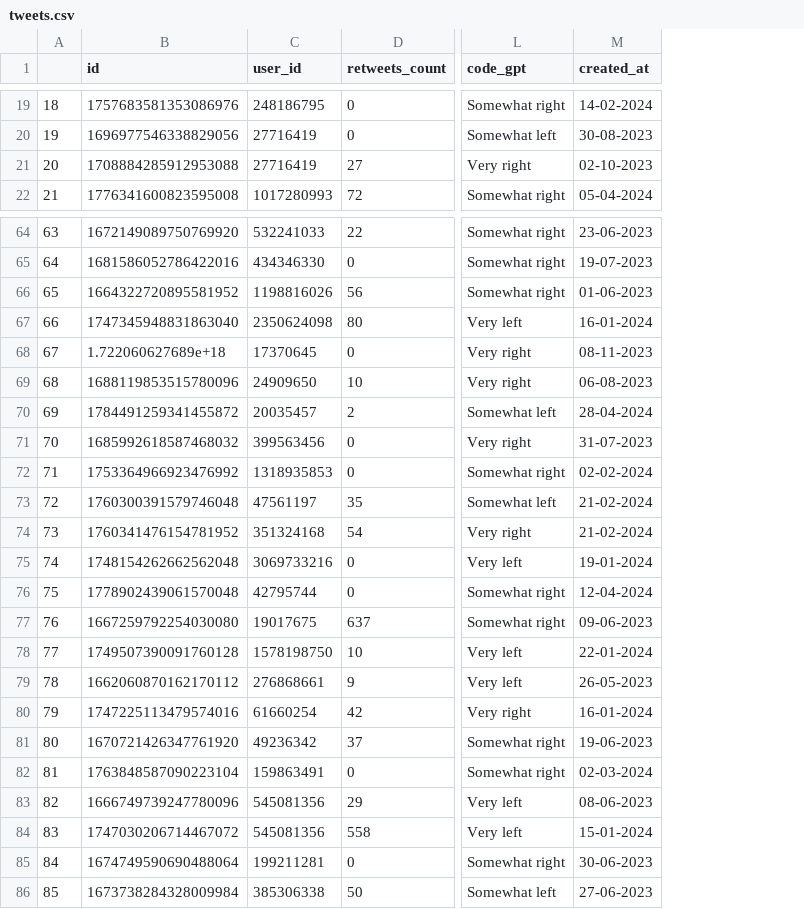
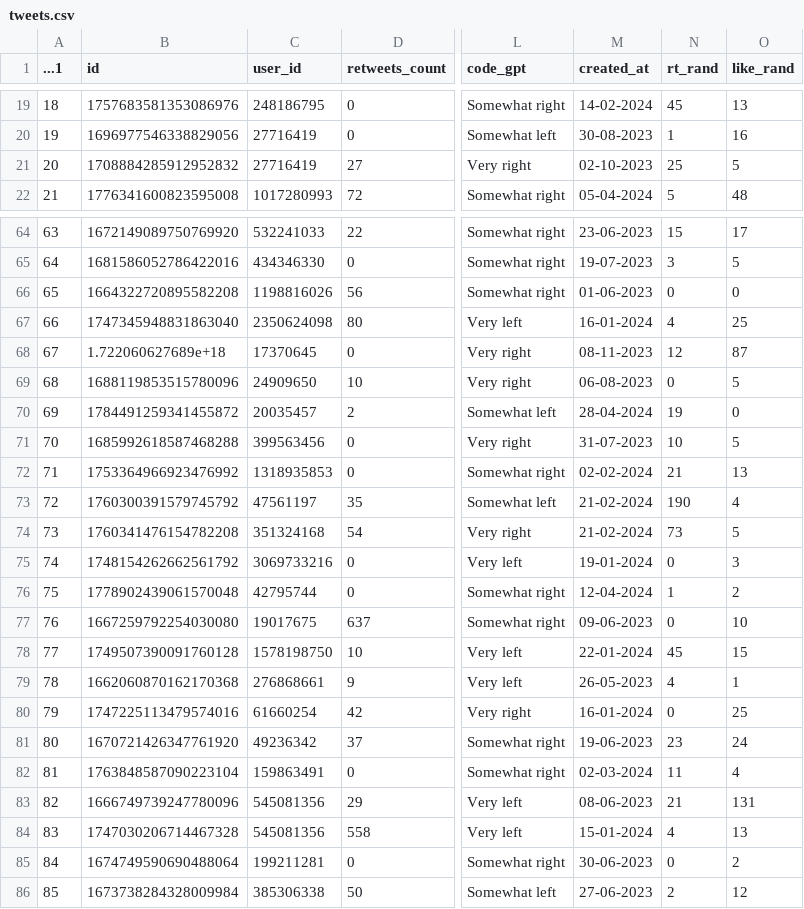
Before and after one commit to cjbarrie/smclone, a CSV file: tweets.csv, drawn as a sheet; only a part is shown, gaps mark what is left out; the diff covers the shown part only; the diff names each change by its address in the sheet, - before the commit and + after, or states it on an @@ line.

```diff
--- a/tweets.csv
+++ b/tweets.csv
+column N (rt_rand), rows 19-22: 45 | 1 | 25 | 5; rows 64-86: 15 | 3 | 0 | 4 | 12 | 0 | 19 | 10 | 21 | 190 | 73 | 0 | 1 | 0 | 45 | 4 | 0 | 23 | 11 | 21 | 4 | 0 | 2
+column O (like_rand), rows 19-22: 13 | 16 | 5 | 48; rows 64-86: 17 | 5 | 0 | 25 | 87 | 5 | 0 | 5 | 13 | 4 | 5 | 3 | 2 | 10 | 15 | 1 | 25 | 24 | 4 | 131 | 13 | 2 | 12
-A1: (empty)
+A1: ...1
-B21 (id): 1708884285912953088
+B21 (id): 1708884285912952832
-B66 (id): 1664322720895581952
+B66 (id): 1664322720895582208
-B71 (id): 1685992618587468032
+B71 (id): 1685992618587468288
-B73 (id): 1760300391579746048
+B73 (id): 1760300391579745792
-B74 (id): 1760341476154781952
+B74 (id): 1760341476154782208
-B75 (id): 1748154262662562048
+B75 (id): 1748154262662561792
-B79 (id): 1662060870162170112
+B79 (id): 1662060870162170368
-B84 (id): 1747030206714467072
+B84 (id): 1747030206714467328
```
Also changed, not shown: 9 edited cells elsewhere in this file, backend/tweets.csv.
